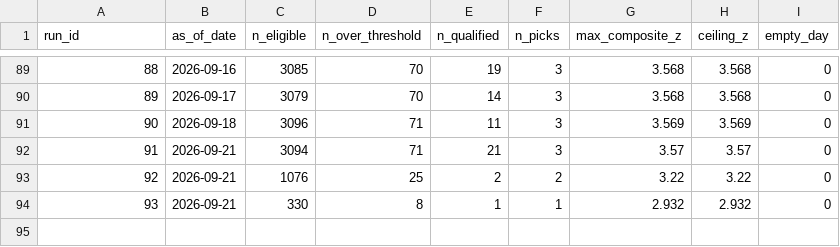
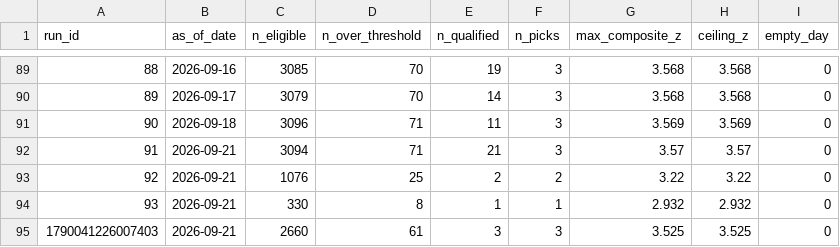
Before and after one commit to spacejam91/StockStellar, a CSV file: data/log/scan_day.csv, drawn as a sheet; only a part is shown, gaps mark what is left out; the diff names each change by its address in the sheet, - before the commit and + after, or states it on an @@ line.

```diff
--- a/data/log/scan_day.csv
+++ b/data/log/scan_day.csv
+row 95: 1790041226007403 | 2026-09-21 | 2660 | 61 | 3 | 3 | 3.525 | 3.525 | 0
```
Also changed, not shown: data/log/scan_pick.csv, data/log/scan_run.csv, 3 other files.
